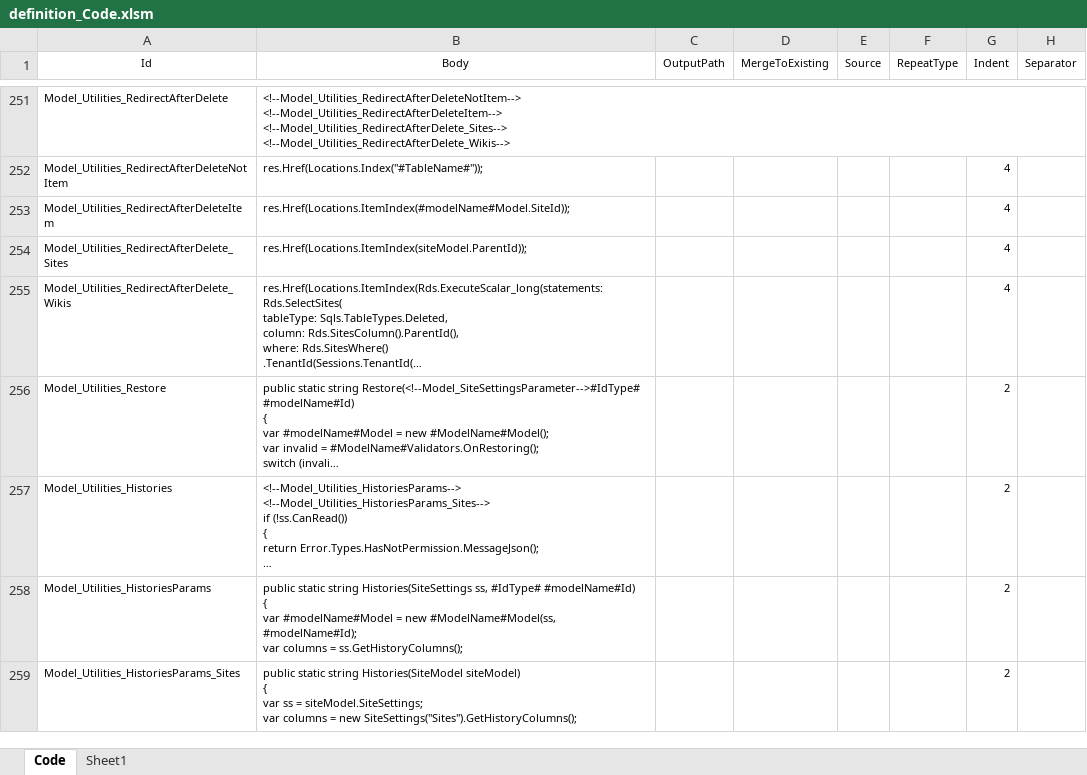
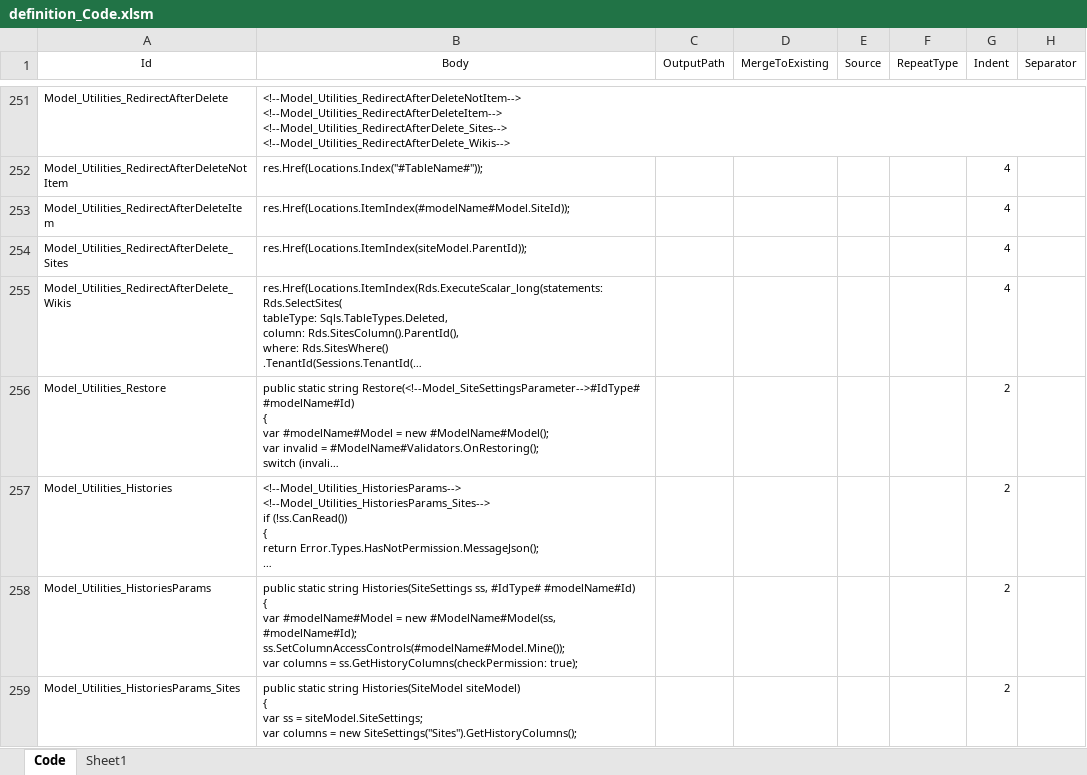
Before and after one commit to Implem/Implem.Pleasanter, an Excel workbook: Implem.Pleasanter/App_Data/Definitions/definition_Code.xlsm, sheet Code, drawn as a sheet; only a part is shown, gaps mark what is left out; long unchanged cells end in …; values as stored, in another font and other column widths than the file's, no borders; table styles not drawn; ↵ is a line break in a cell; the diff covers the shown part only; the diff names each change by its address in the sheet, - before the commit and + after, or states it on an @@ line.

```diff
--- a/Implem.Pleasanter/App_Data/Definitions/definition_Code.xlsm (sheet Code)
+++ b/Implem.Pleasanter/App_Data/Definitions/definition_Code.xlsm (sheet Code)
-B258 (Body): …#ModelName#Model(ss, #modelName#Id); ↵ var columns = ss.GetHistoryColumns();
+B258 (Body): …#ModelName#Model(ss, #modelName#Id); ↵ ss.SetColumnAccessControls(#modelName#Model.Mine()); ↵ var columns = ss.GetHistoryColumns(checkPermission: true);
```
Also changed, not shown: 2 edited cells elsewhere in this sheet, 8 other files.
